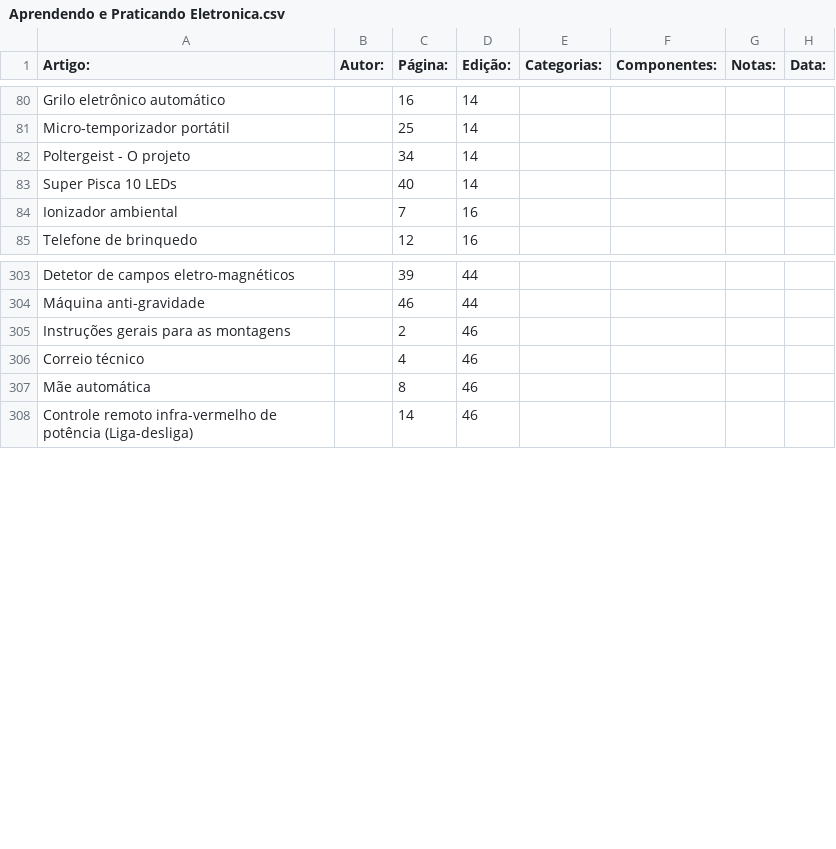
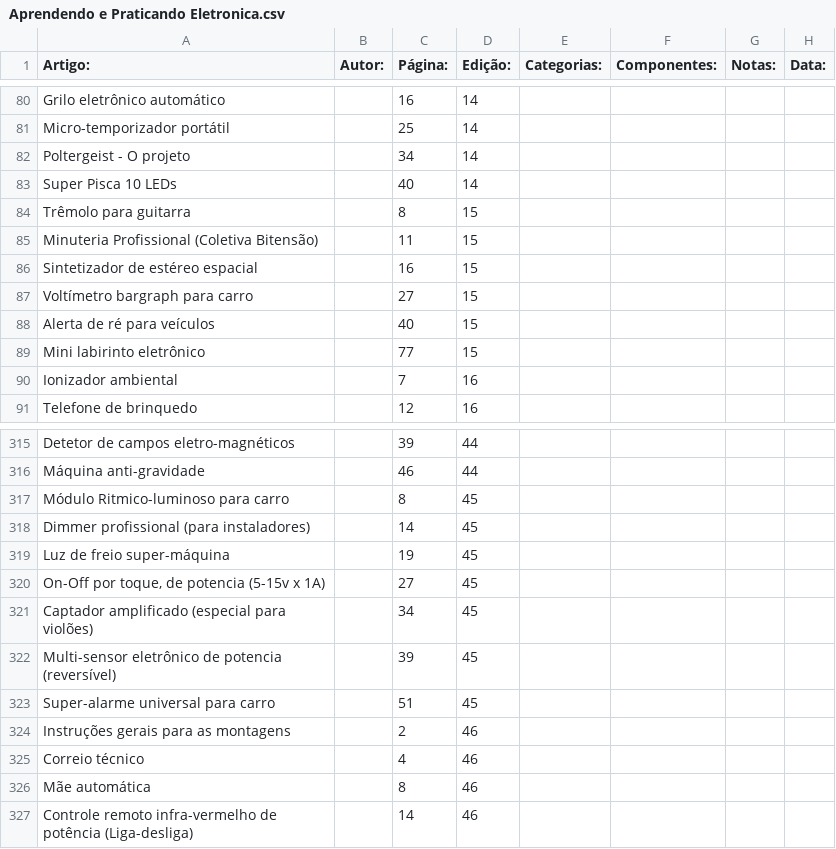
Before and after one commit to Pakequis/Indices_revistas_de_eletronica, a CSV file: Indices/Aprendendo e Praticando Eletronica.csv, drawn as a sheet; only a part is shown, gaps mark what is left out; the diff covers the shown part only.

```diff
--- a/Indices/Aprendendo e Praticando Eletronica.csv
+++ b/Indices/Aprendendo e Praticando Eletronica.csv
@@ -83,2 +83,8 @@
 "Super Pisca 10 LEDs",,40,14,,,,
+"Trêmolo para guitarra",,8,15,,,,
+"Minuteria Profissional (Coletiva Bitensão)",,11,15,,,,
+"Sintetizador de estéreo espacial",,16,15,,,,
+"Voltímetro bargraph para carro",,27,15,,,,
+"Alerta de ré para veículos",,40,15,,,,
+"Mini labirinto eletrônico",,77,15,,,,
 "Ionizador ambiental",,7,16,,,,
@@ -304,2 +316,9 @@
 "Máquina anti-gravidade",,46,44,,,,
+"Módulo Ritmico-luminoso para carro",,8,45,,,,
+"Dimmer profissional (para instaladores)",,14,45,,,,
+"Luz de freio super-máquina",,19,45,,,,
+"On-Off por toque, de potencia (5-15v x 1A)",,27,45,,,,
+"Captador amplificado (especial para violões)",,34,45,,,,
+"Multi-sensor eletrônico de potencia (reversível)",,39,45,,,,
+"Super-alarme universal para carro",,51,45,,,,
 "Instruções gerais para as montagens",,2,46,,,,
```
Also changed, not shown: 24 added rows elsewhere in this file, 1 other file.
